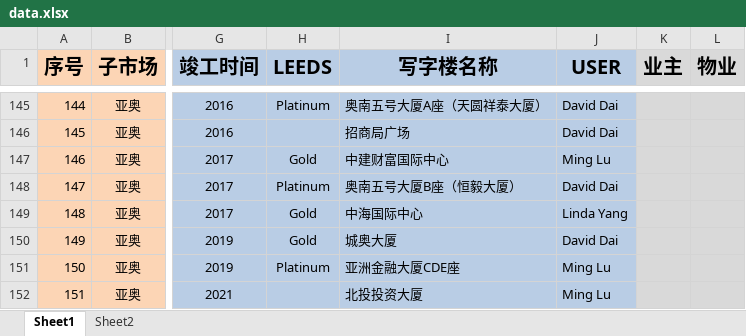
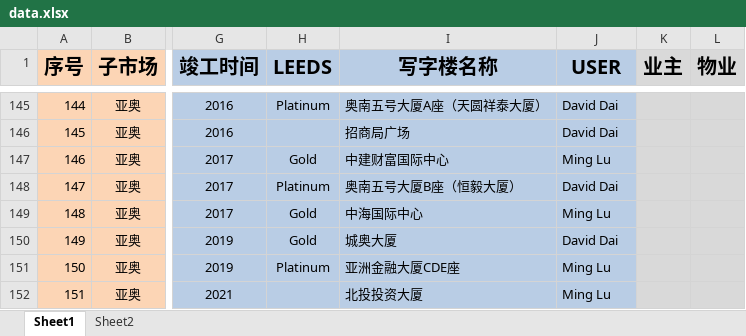
Before and after one commit to wateryh2004-beep/office-map, an Excel workbook: data.xlsx, sheet Sheet1, drawn as a sheet; only a part is shown, gaps mark what is left out; values as stored, in another font and other column widths than the file's, no borders; the diff names each change by its address in the sheet, - before the commit and + after, or states it on an @@ line.

Commit message:
Admin update data.xlsx

```diff
--- a/data.xlsx (sheet Sheet1)
+++ b/data.xlsx (sheet Sheet1)
-J149 (USER): Linda Yang
+J149 (USER): Ming Lu
```
